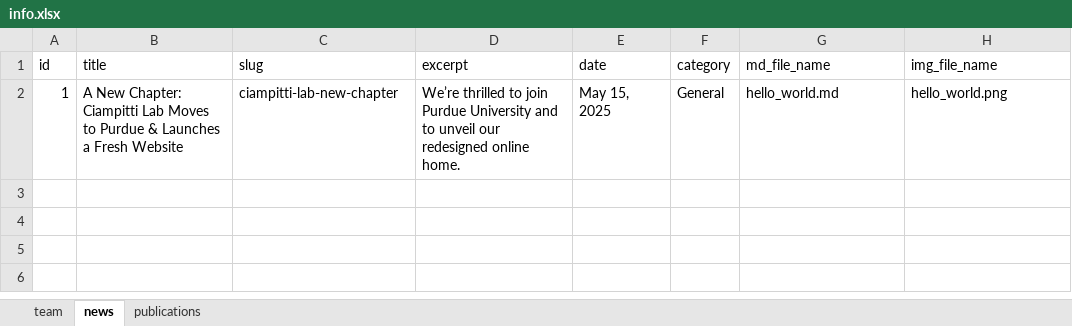
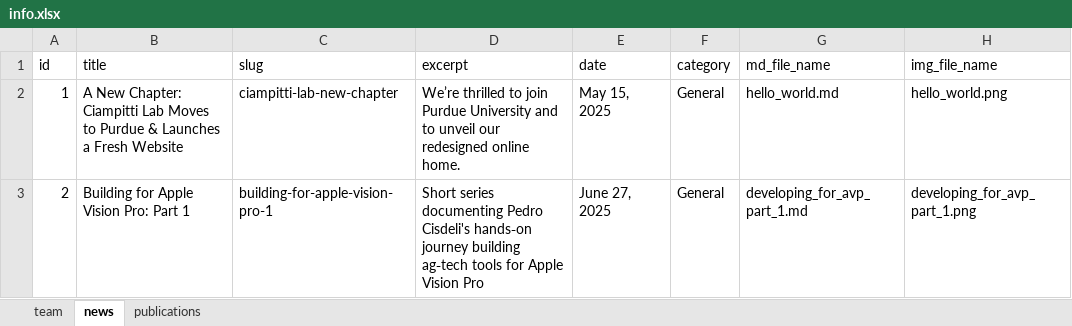
Before and after one commit to Ciampitti-Lab/ciampitti-lab.github.io, an Excel workbook: public/data/info.xlsx, sheet news, drawn as a sheet; values as stored, in another font and other column widths than the file's, no borders; the diff names each change by its address in the sheet, - before the commit and + after, or states it on an @@ line.

Commit message:
chore: avp part 1 post

```diff
--- a/public/data/info.xlsx (sheet news)
+++ b/public/data/info.xlsx (sheet news)
+row 3: 2 | Building for Apple Vision Pro: Part 1 | building-for-apple-vision-pro-1 | Short series documenting Pedro Cisdeli's hands‑on journey building ag‑tech tools for Apple Vision Pro | June 27, 2025 | General | developing_for_avp_part_1.md | developing_for_avp_part_1.png
```
Also changed, not shown: 4 other files.
